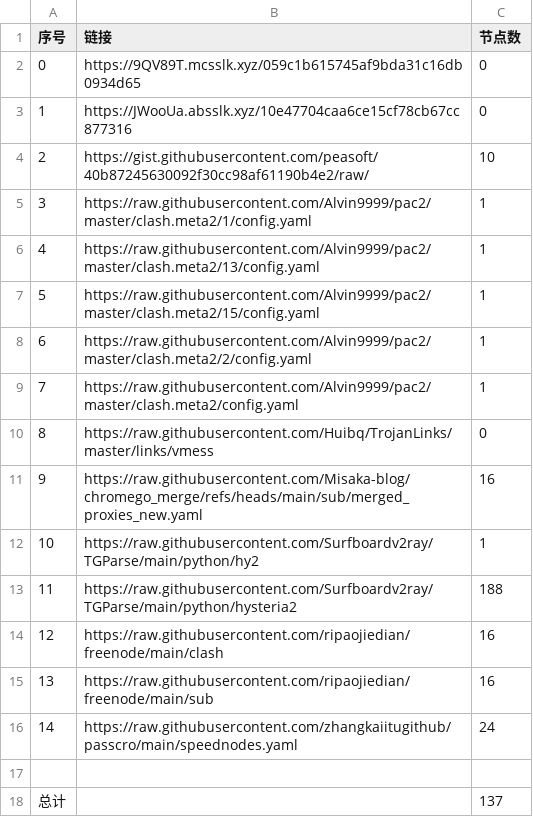
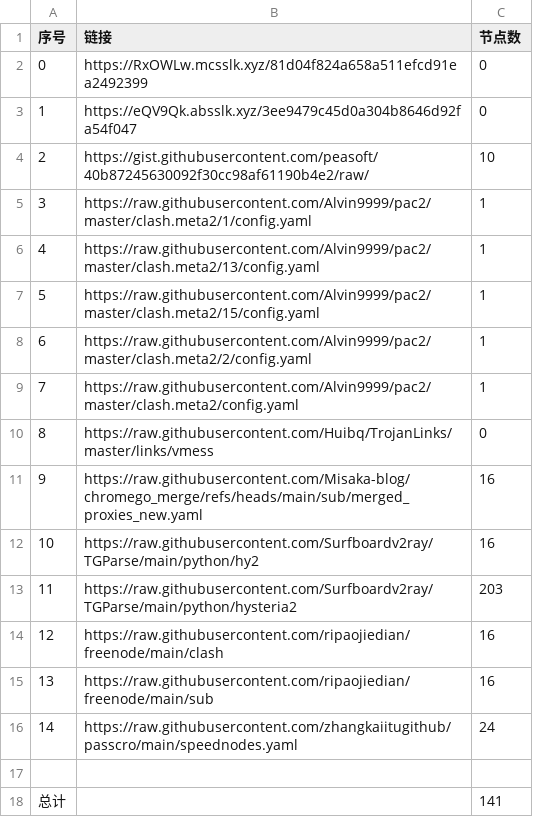
Before and after one commit to bobvane/AutoNode, a CSV file: list_result.csv, drawn as a sheet.

```diff
--- a/list_result.csv
+++ b/list_result.csv
@@ -1,4 +1,4 @@
 序号,链接,节点数
-0,https://9QV89T.mcsslk.xyz/059c1b615745af9bda31c16db0934d65,0
-1,https://JWooUa.absslk.xyz/10e47704caa6ce15cf78cb67cc877316,0
+0,https://RxOWLw.mcsslk.xyz/81d04f824a658a511efcd91ea2492399,0
+1,https://eQV9Qk.absslk.xyz/3ee9479c45d0a304b8646d92fa54f047,0
 2,https://gist.githubusercontent.com/peasoft/40b87245630092f30cc98af61190b4e2/raw/,10
@@ -11,4 +11,4 @@
 9,https://raw.githubusercontent.com/Misaka-blog/chromego_merge/refs/heads/main/sub/merged_proxies_new.yaml,16
-10,https://raw.githubusercontent.com/Surfboardv2ray/TGParse/main/python/hy2,1
-11,https://raw.githubusercontent.com/Surfboardv2ray/TGParse/main/python/hysteria2,188
+10,https://raw.githubusercontent.com/Surfboardv2ray/TGParse/main/python/hy2,16
+11,https://raw.githubusercontent.com/Surfboardv2ray/TGParse/main/python/hysteria2,203
 12,https://raw.githubusercontent.com/ripaojiedian/freenode/main/clash,16
@@ -17,2 +17,2 @@
 
-总计,,137
+总计,,141
```
Also changed, not shown: 12 other files.
